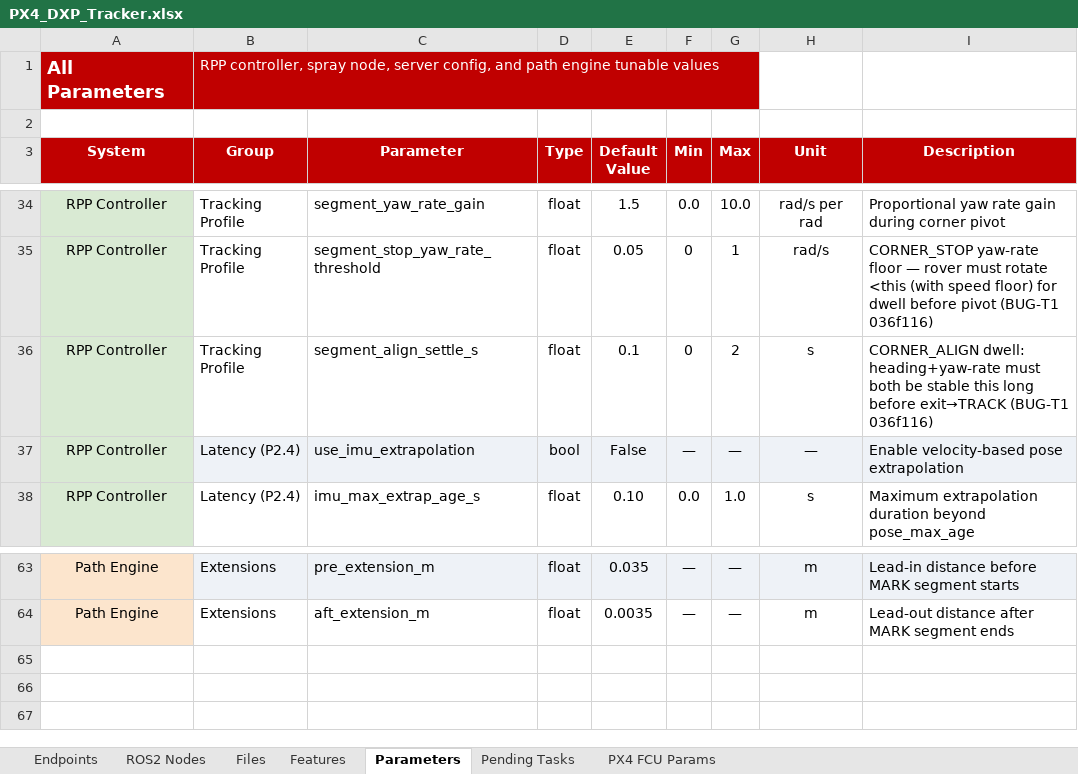
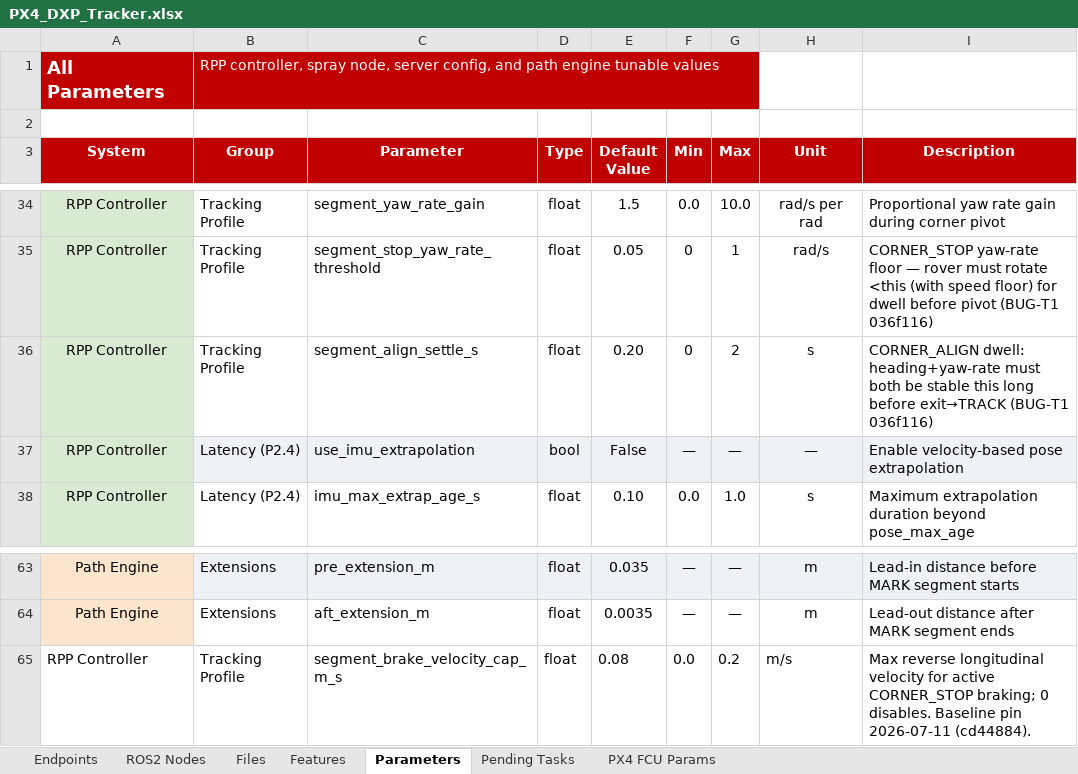
Before and after one commit to Vetri2425/PX4_DXP, an Excel workbook: PX4_DXP_Tracker.xlsx, sheet Parameters, drawn as a sheet; only a part is shown, gaps mark what is left out; values as stored, in another font and other column widths than the file's, no borders; the diff names each change by its address in the sheet, - before the commit and + after, or states it on an @@ line.

```diff
--- a/PX4_DXP_Tracker.xlsx (sheet Parameters)
+++ b/PX4_DXP_Tracker.xlsx (sheet Parameters)
-E36 (Default Value): 0.1
+E36 (Default Value): 0.20
+row 65: RPP Controller | Tracking Profile | segment_brake_velocity_cap_m_s | float | 0.08 | 0.0 | 0.2 | m/s | Max reverse longitudinal velocity for active CORNER_STOP braking; 0 disables. Baseline pin 2026-07-11 (cd44884).
```
Also changed, not shown: sheet Pending Tasks, sheet Features, 2 other files.
